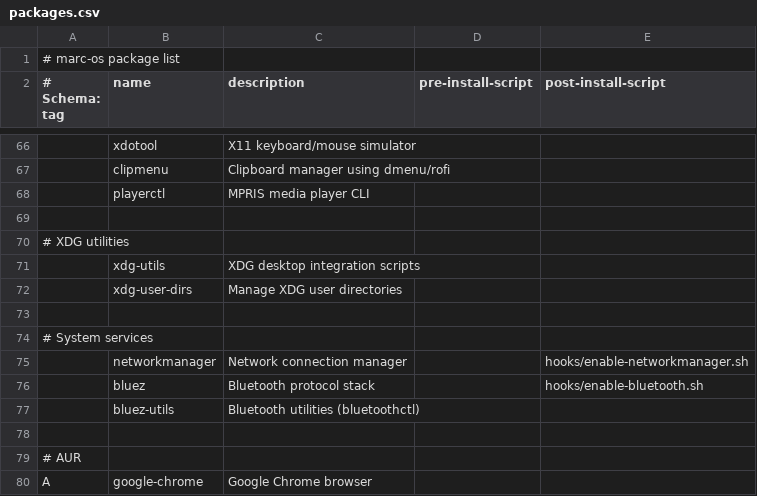
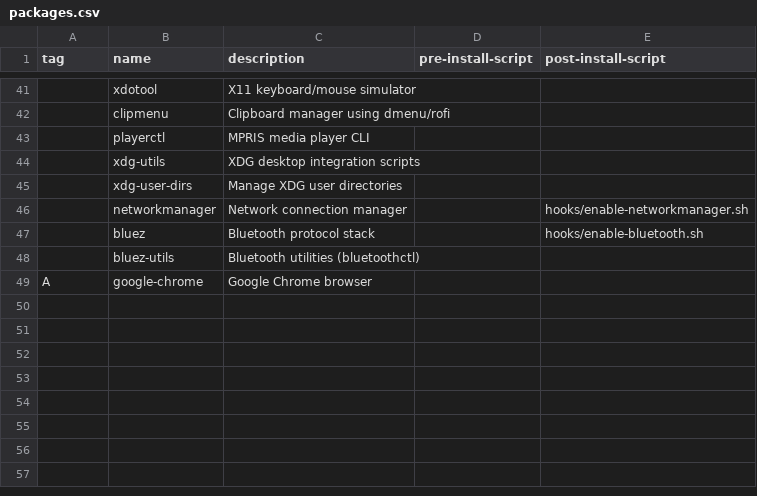
Before and after one commit to mscamargo/marc-os, a CSV file: packages.csv, drawn as a sheet; only a part is shown, gaps mark what is left out; the diff covers the shown part only.

```diff
--- a/packages.csv
+++ b/packages.csv
@@ -1,2 +1 @@
-# marc-os package list
-# Schema: tag,name,description,pre-install-script,post-install-script
+tag,name,description,pre-install-script,post-install-script
@@ -68,8 +43,4 @@
 ,playerctl,MPRIS media player CLI,,
-
-# XDG utilities
 ,xdg-utils,XDG desktop integration scripts,,
 ,xdg-user-dirs,Manage XDG user directories,,
-
-# System services
 ,networkmanager,Network connection manager,,hooks/enable-networkmanager.sh
@@ -77,4 +48,2 @@
 ,bluez-utils,Bluetooth utilities (bluetoothctl),,
-
-# AUR
 A,google-chrome,Google Chrome browser,,
```
Also changed, not shown: 24 removed rows elsewhere in this file, 3 other files.
